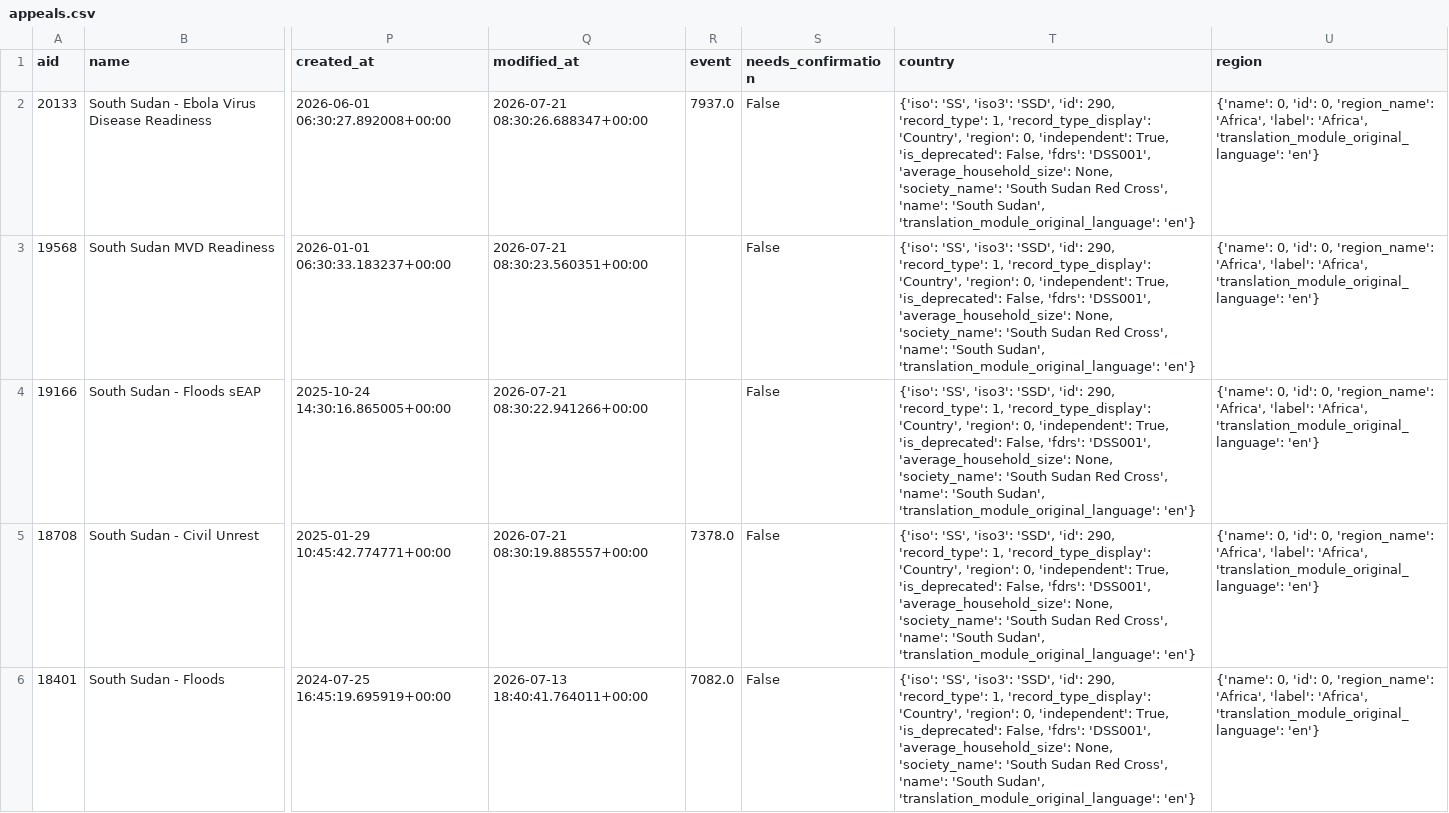
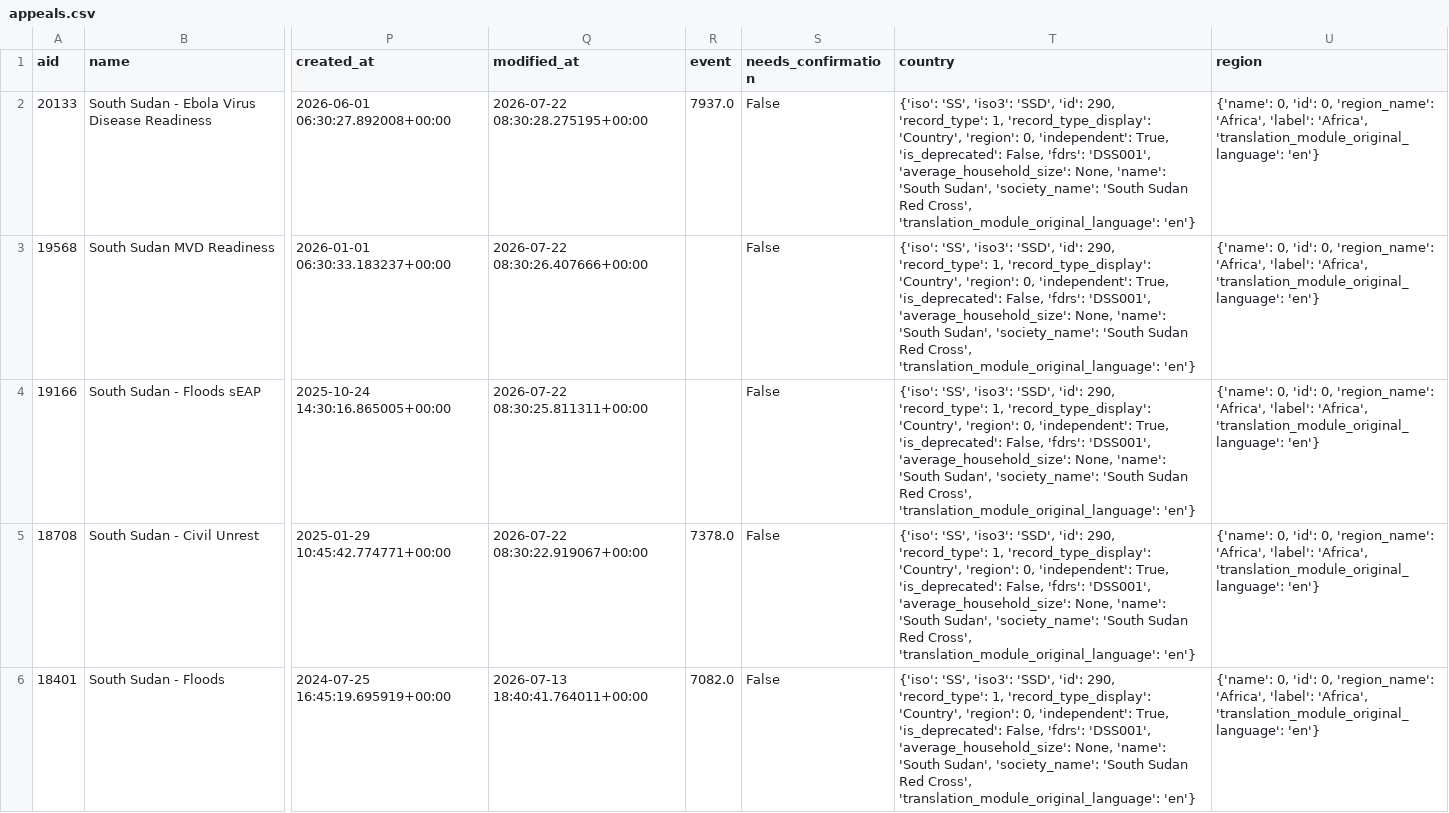
Before and after one commit to jayasekhon/South-Sudan-Dashboard, a CSV file: data/appeals.csv, drawn as a sheet; only a part is shown, gaps mark what is left out; the diff covers the shown part only; the diff names each change by its address in the sheet, - before the commit and + after, or states it on an @@ line.

```diff
--- a/data/appeals.csv
+++ b/data/appeals.csv
-Q2 (modified_at): 2026-07-21 08:30:26.688347+00:00
+Q2 (modified_at): 2026-07-22 08:30:28.275195+00:00
-T2:T6 (country): …'average_household_size': None, 'society_name': 'South Sudan Red Cross', 'name': 'South Sudan', 'translation_module_original_language': 'en'}
+T2:T6 (country): …'average_household_size': None, 'name': 'South Sudan', 'society_name': 'South Sudan Red Cross', 'translation_module_original_language': 'en'}
-Q3 (modified_at): 2026-07-21 08:30:23.560351+00:00
+Q3 (modified_at): 2026-07-22 08:30:26.407666+00:00
-Q4 (modified_at): 2026-07-21 08:30:22.941266+00:00
+Q4 (modified_at): 2026-07-22 08:30:25.811311+00:00
-Q5 (modified_at): 2026-07-21 08:30:19.885557+00:00
+Q5 (modified_at): 2026-07-22 08:30:22.919067+00:00
```
Also changed, not shown: 12 edited cells elsewhere in this file, data/emergencies.csv, data/field_reports.csv, 3 other files.
